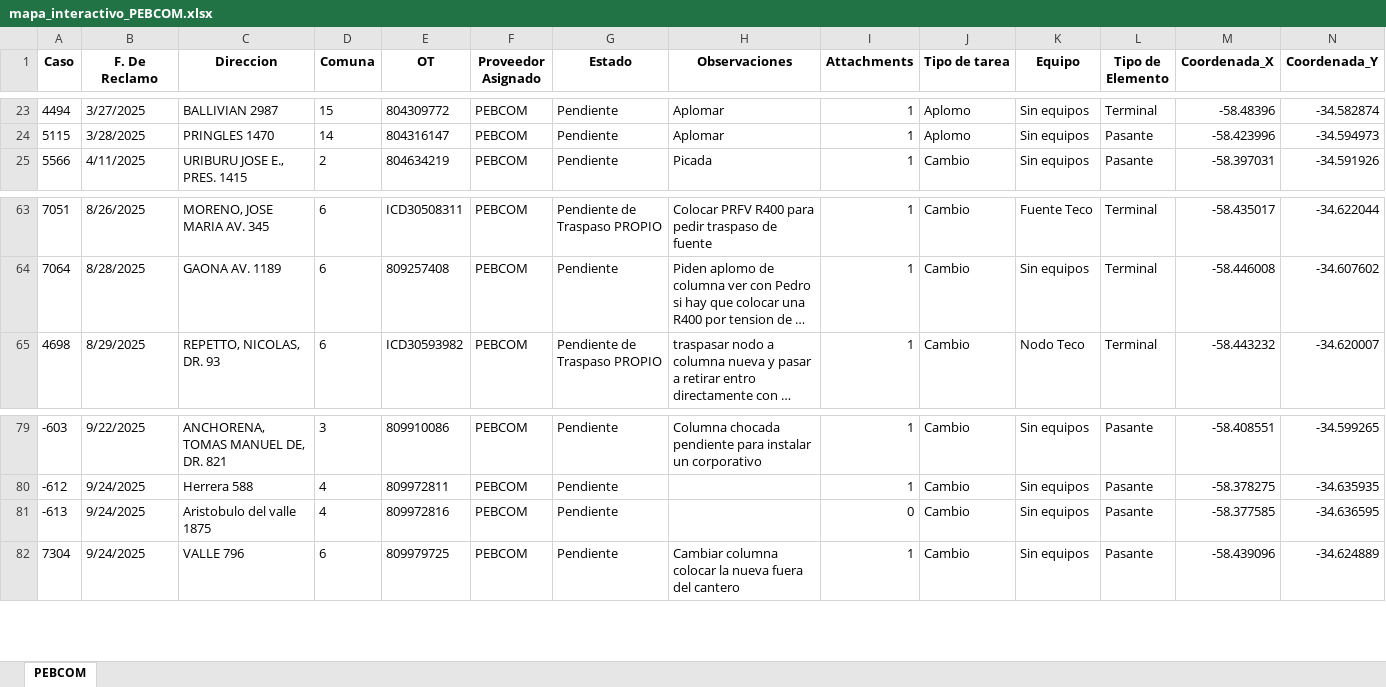
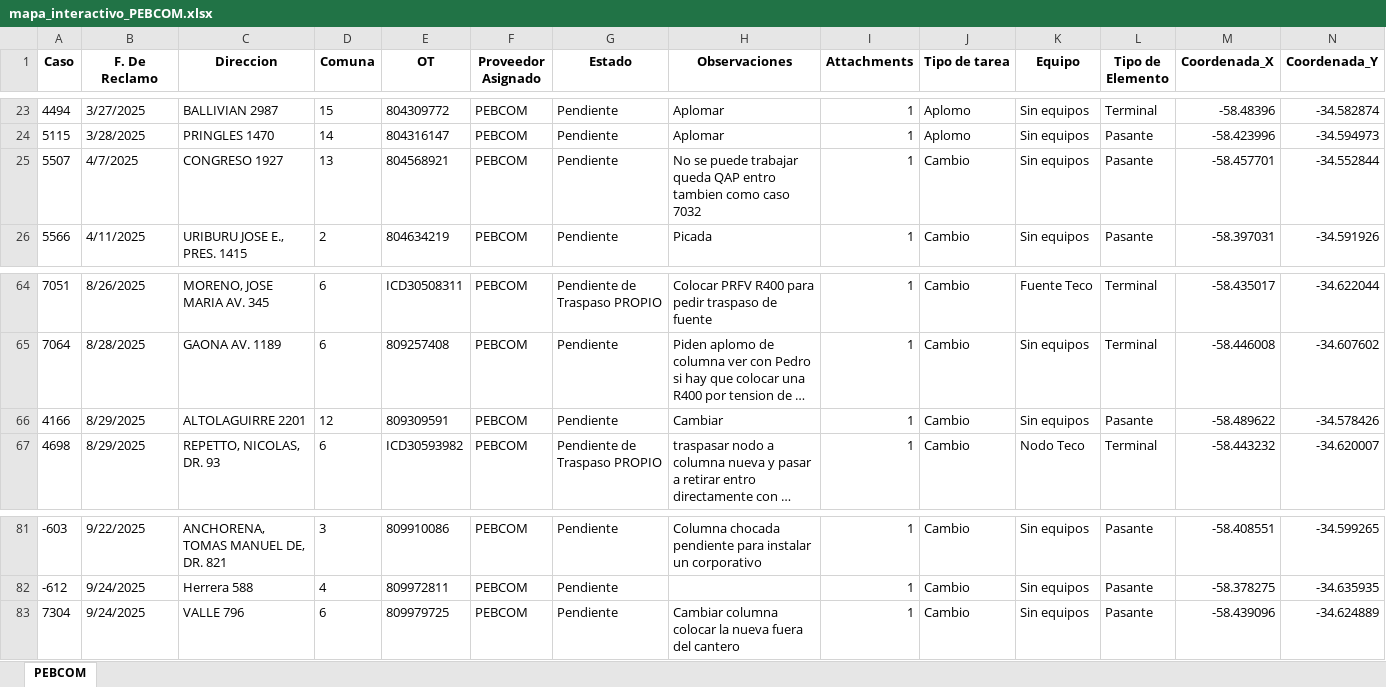
Before and after one commit to gestiondereclamosteco/pebcom, an Excel workbook: mapa_interactivo_PEBCOM.xlsx, sheet PEBCOM, drawn as a sheet; only a part is shown, gaps mark what is left out; long unchanged cells end in …; values as stored, in another font and other column widths than the file's, no borders; removed rows and columns are numbered as before the commit, all else as after; rows hold the shown columns only; the diff names each change by its address in the sheet, - before the commit and + after, or states it on an @@ line.

Commit message:
Actualizacion automatica del mapa (2025-10-20 07:30:51)

```diff
--- a/mapa_interactivo_PEBCOM.xlsx (sheet PEBCOM)
+++ b/mapa_interactivo_PEBCOM.xlsx (sheet PEBCOM)
+row 25: 5507 | 4/7/2025 | CONGRESO 1927 | 13 | 804568921 | PEBCOM | Pendiente | No se puede trabajar queda QAP entro tambien como caso 7032 | 1 | Cambio | Sin equipos | Pasante | -58.457701 | -34.552844
+row 66: 4166 | 8/29/2025 | ALTOLAGUIRRE 2201 | 12 | 809309591 | PEBCOM | Pendiente | Cambiar | 1 | Cambio | Sin equipos | Pasante | -58.489622 | -34.578426
-row 81: -613 | 9/24/2025 | Aristobulo del valle 1875 | 4 | 809972816 | PEBCOM | Pendiente |  | 0 | Cambio | Sin equipos | Pasante | -58.377585 | -34.636595
```
Also changed, not shown: 1 other file.
